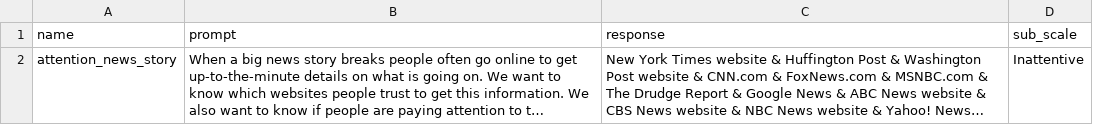
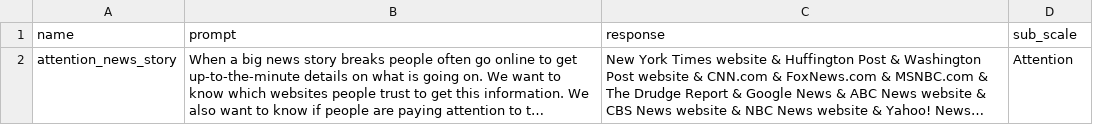
Before and after one commit to Watts-Lab/surveyor, a CSV file: surveys/challenge-surveys/news_story_attention.csv, drawn as a sheet; long unchanged cells end in …; the diff names each change by its address in the sheet, - before the commit and + after, or states it on an @@ line.

```diff
--- a/surveys/challenge-surveys/news_story_attention.csv
+++ b/surveys/challenge-surveys/news_story_attention.csv
-D2 (sub_scale): Inattentive
+D2 (sub_scale): Attention
```
Also changed, not shown: surveys/challenge-surveys/eggplant_vpns.csv.
